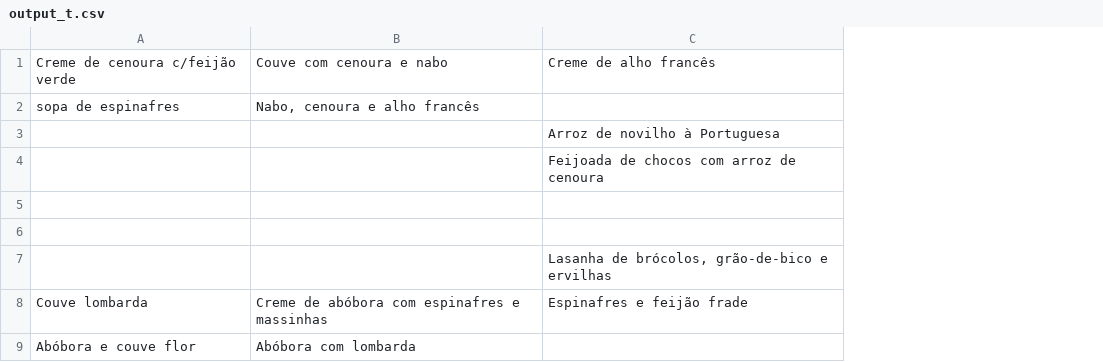
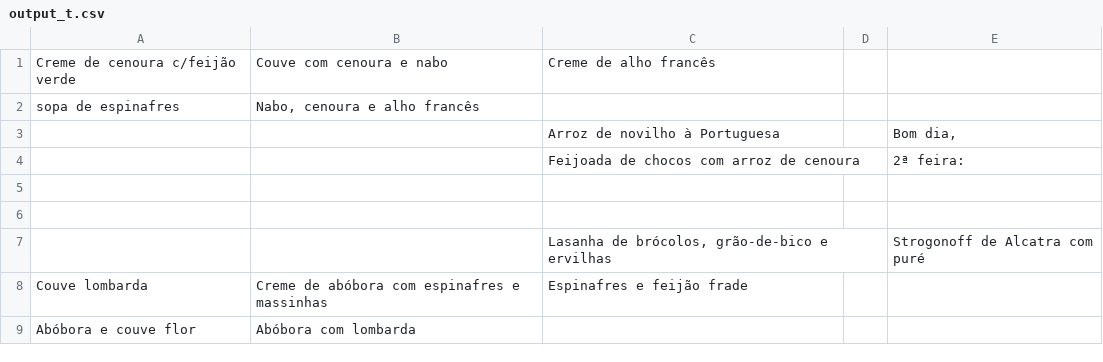
Before and after one commit to henriquetguedes/comidaFMUP, a CSV file: json_generator/output_t.csv, drawn as a sheet; only a part is shown; the diff names each change by its address in the sheet, - before the commit and + after, or states it on an @@ line.

```diff
--- a/json_generator/output_t.csv
+++ b/json_generator/output_t.csv
+column D, empty
+column E, rows 3-7: Bom dia, | 2ª feira: |  |  | Strogonoff de Alcatra com puré
```
Also changed, not shown: 3 other files.
